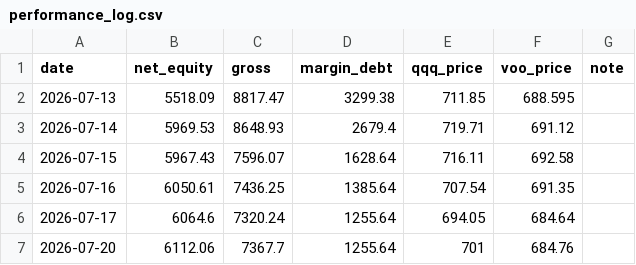
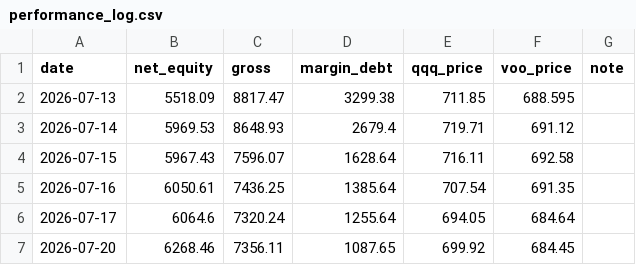
Before and after one commit to Mast3rkey/Portfolio-HQ, a CSV file: performance_log.csv, drawn as a sheet.

```diff
--- a/performance_log.csv
+++ b/performance_log.csv
@@ -6,2 +6,2 @@ date,net_equity,gross,margin_debt,qqq_price,voo_price,note
 2026-07-17,6064.6,7320.24,1255.64,694.05,684.64,
-2026-07-20,6112.06,7367.7,1255.64,701,684.76,
+2026-07-20,6268.46,7356.11,1087.65,699.92,684.45,
```
Also changed, not shown: 1 other file.
